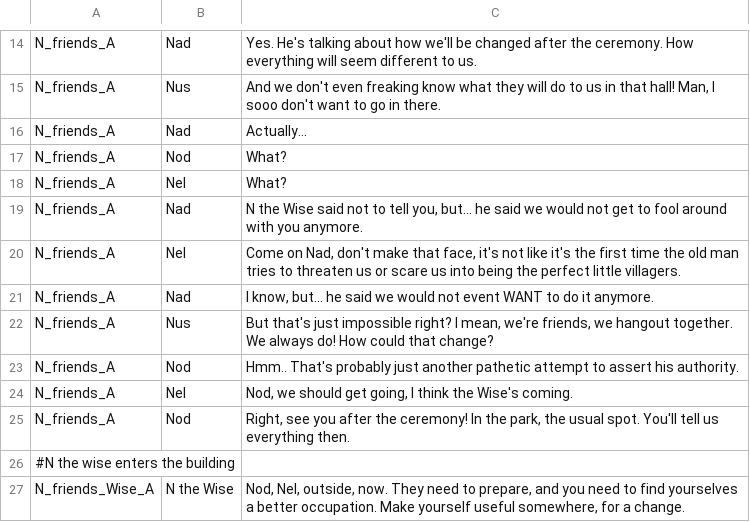
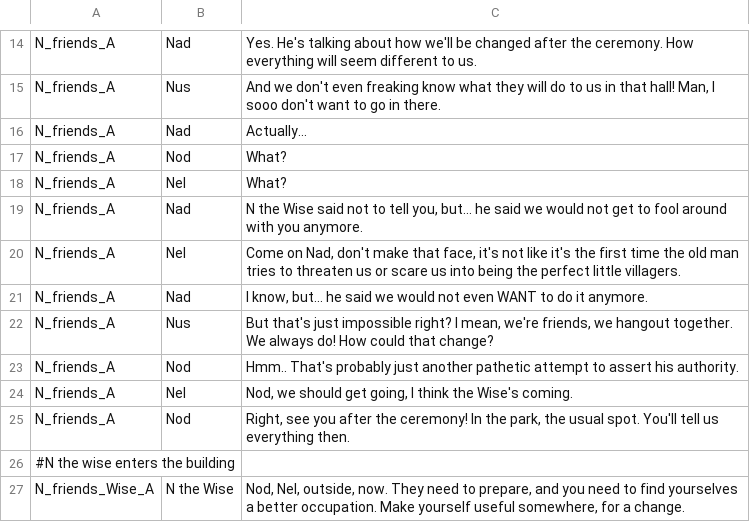
Before and after one commit to GSMProductions/ld26, a CSV file: txt/dialog.csv, drawn as a sheet; only a part is shown, gaps mark what is left out.

```diff
--- a/txt/dialog.csv
+++ b/txt/dialog.csv
@@ -20,3 +20,3 @@ N_friends_A;Nad;N the Wise said not to tell you, but... he said we would not get
 N_friends_A;Nel;Come on Nad, don't make that face, it's not like it's the first time the old man tries to threaten us or scare us into being the perfect little villagers.
-N_friends_A;Nad;I know, but... he said we would not event WANT to do it anymore.
+N_friends_A;Nad;I know, but... he said we would not even WANT to do it anymore.
 N_friends_A;Nus;But that's just impossible right? I mean, we're friends, we hangout together. We always do! How could that change?
```
Also changed, not shown: 1 other file.
